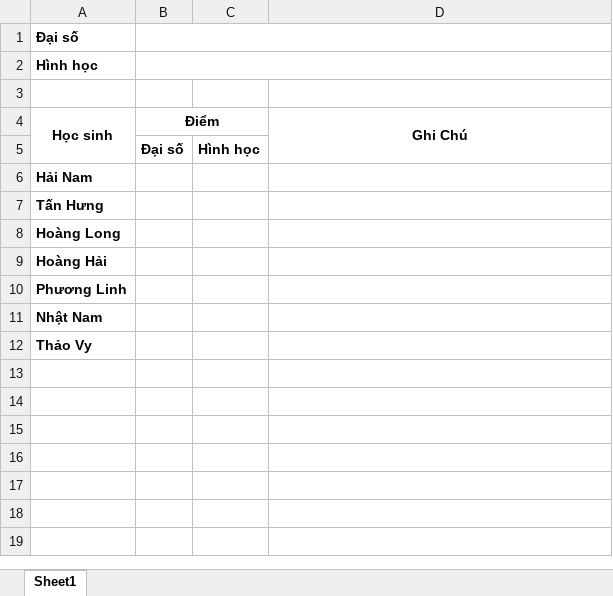
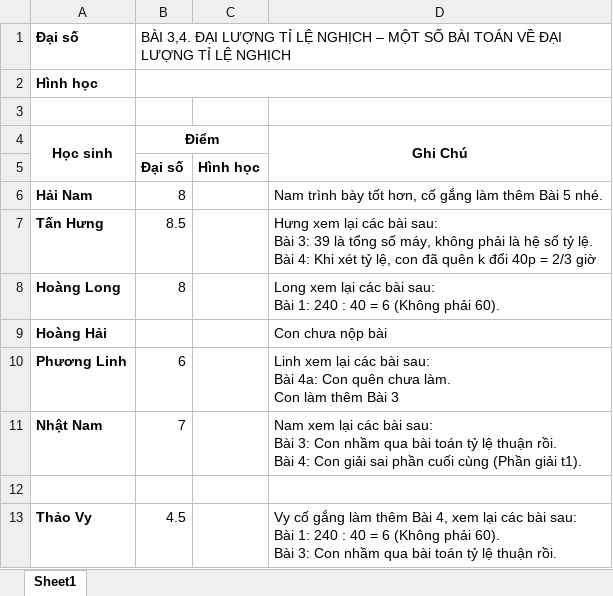
Before and after one commit to minhlv1509/BaiGiang, an Excel workbook: Lop7/2021 - 2022/BTVN/Diem.xlsx, sheet Sheet1, drawn as a sheet; values as stored, in another font and other column widths than the file's, no borders; addresses are those after the commit; ↵ is a line break in a cell; the diff names each change by its address in the sheet, - before the commit and + after, or states it on an @@ line.

```diff
--- a/Lop7/2021 - 2022/BTVN/Diem.xlsx (sheet Sheet1)
+++ b/Lop7/2021 - 2022/BTVN/Diem.xlsx (sheet Sheet1)
-B1: (empty)
+B1: BÀI 3,4. ĐẠI LƯỢNG TỈ LỆ NGHỊCH – MỘT SỐ BÀI TOÁN VỀ ĐẠI LƯỢNG TỈ LỆ NGHỊCH
-B6: (empty)
+B6: 8
-D6: (empty)
+D6: Nam trình bày tốt hơn, cố gắng làm thêm Bài 5 nhé.
-B7: (empty)
+B7: 8.5
-D7: (empty)
+D7: Hưng xem lại các bài sau: ↵ Bài 3: 39 là tổng số máy, không phải là hệ số tỷ lệ. ↵ Bài 4: Khi xét tỷ lệ, con đã quên k đổi 40p = 2/3 giờ
-B8: (empty)
+B8: 8
-D8: (empty)
+D8: Long xem lại các bài sau: ↵ Bài 1: 240 : 40 = 6 (Không phải 60).
-D9: (empty)
+D9: Con chưa nộp bài
-B10: (empty)
+B10: 6
-D10: (empty)
+D10: Linh xem lại các bài sau: ↵ Bài 4a: Con quên chưa làm. ↵ Con làm thêm Bài 3
-B11: (empty)
+B11: 7
-D11: (empty)
+D11: Nam xem lại các bài sau: ↵ Bài 3: Con nhầm qua bài toán tỷ lệ thuận rồi. ↵ Bài 4: Con giải sai phần cuối cùng (Phần giải t1).
+row 12: (empty)
-B13: (empty)
+B13: 4.5
-D13: (empty)
+D13: Vy cố gắng làm thêm Bài 4, xem lại các bài sau: ↵ Bài 1: 240 : 40 = 6 (Không phải 60). ↵ Bài 3: Con nhầm qua bài toán tỷ lệ thuận rồi.
```
Also changed, not shown: 34 other files.
